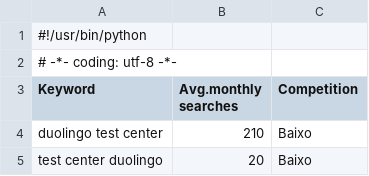
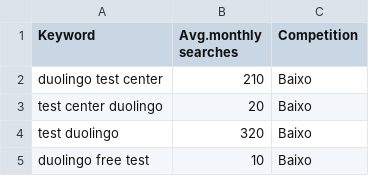
Before and after one commit to rbnati/geppetto-teste, a CSV file: SEO/Concorrentes_diretos/Duolingo_Keyword_cleaned.csv, drawn as a sheet; only a part is shown; the shorter side is filled out with more unchanged rows.

Commit message:
commit 9
retirei todo comentário de encoding utf-8

```diff
--- a/SEO/Concorrentes_diretos/Duolingo_Keyword_cleaned.csv
+++ b/SEO/Concorrentes_diretos/Duolingo_Keyword_cleaned.csv
@@ -1,3 +1 @@
-#!/usr/bin/python
-# -*- coding: utf-8 -*-
 Keyword;Avg.monthly searches;Competition
```
